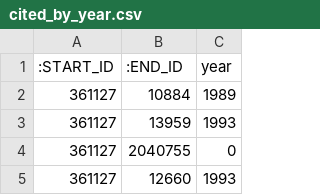
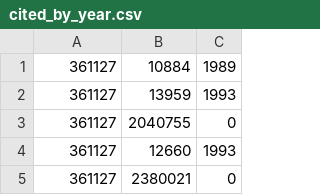
Before and after one commit to renogomez/boiler, a CSV file: cited_by_year.csv, drawn as a sheet; only a part is shown; the shorter side is filled out with more unchanged rows; the diff names each change by its address in the sheet, - before the commit and + after, or states it on an @@ line.

Commit message:
remove header in csv. :START_ID;:END_ID;year:int

```diff
--- a/cited_by_year.csv
+++ b/cited_by_year.csv
-row 1: :START_ID | :END_ID | year
```
